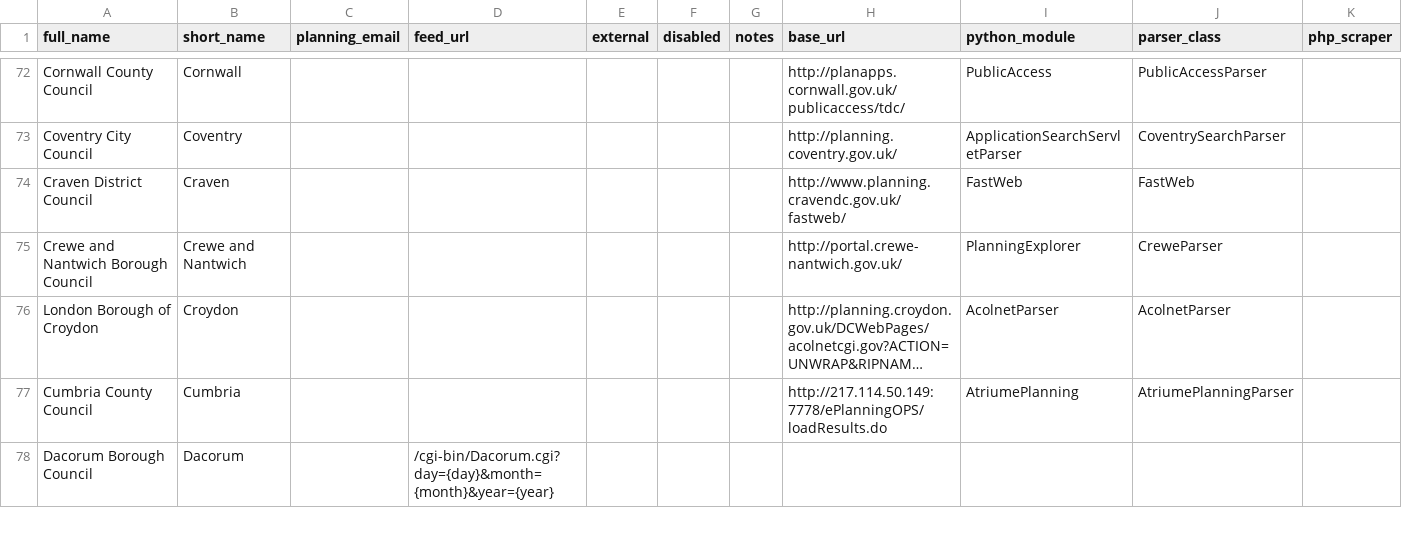
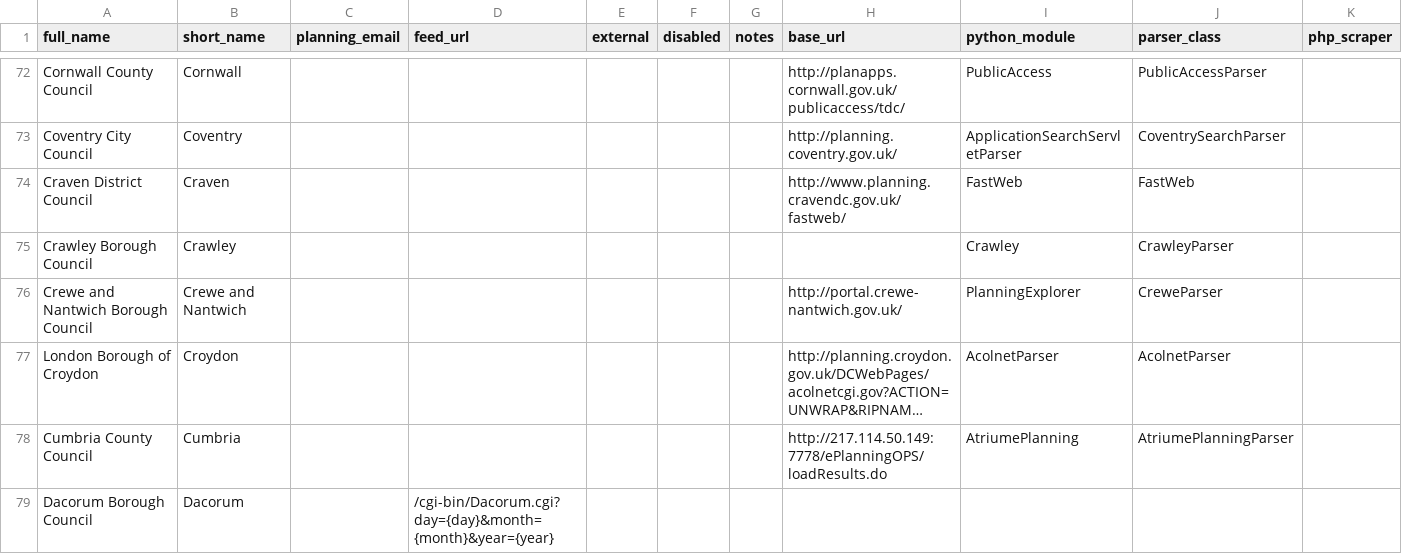
Before and after one commit to mikelmaron/planningalerts, a CSV file: SitesToGenerate.csv, drawn as a sheet; only a part is shown, gaps mark what is left out; long unchanged cells end in …; the diff names each change by its address in the sheet, - before the commit and + after, or states it on an @@ line.

Commit message:
Add scraper for Crawley from Andre.

```diff
--- a/SitesToGenerate.csv
+++ b/SitesToGenerate.csv
+row 75: Crawley Borough Council | Crawley |  |  |  |  |  |  | Crawley | CrawleyParser
```
Also changed, not shown: OtherFilesToCopy.csv, 1 other file.
